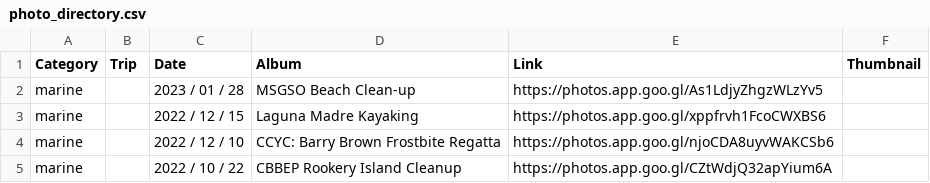
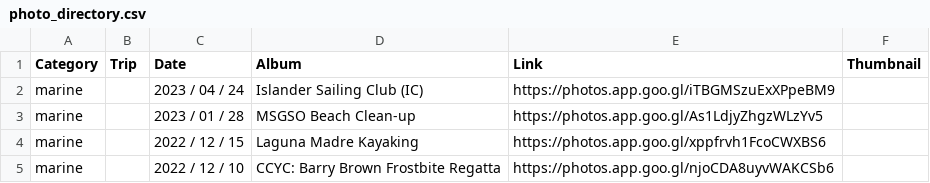
Before and after one commit to ekrell/ekrell.github.io, a CSV file: content/photo_directory.csv, drawn as a sheet; only a part is shown; the shorter side is filled out with more unchanged rows; the diff names each change by its address in the sheet, - before the commit and + after, or states it on an @@ line.

Commit message:
Added photo album

```diff
--- a/content/photo_directory.csv
+++ b/content/photo_directory.csv
+row 2: marine |  | 2023 / 04 / 24 | Islander Sailing Club (IC) | https://photos.app.goo.gl/iTBGMSzuExXPpeBM9
```
Also changed, not shown: 2 other files.
